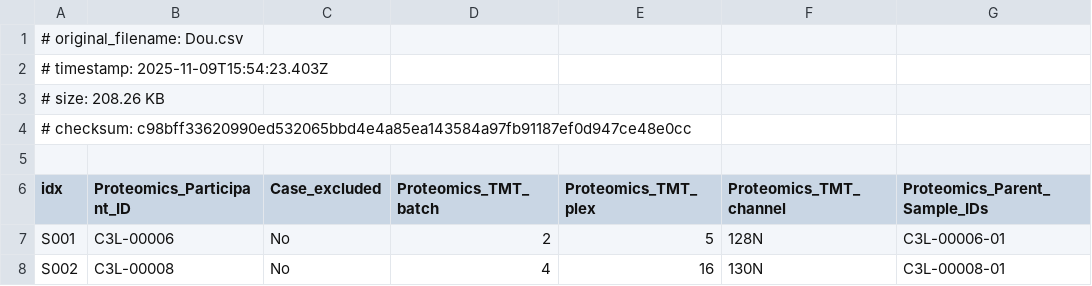
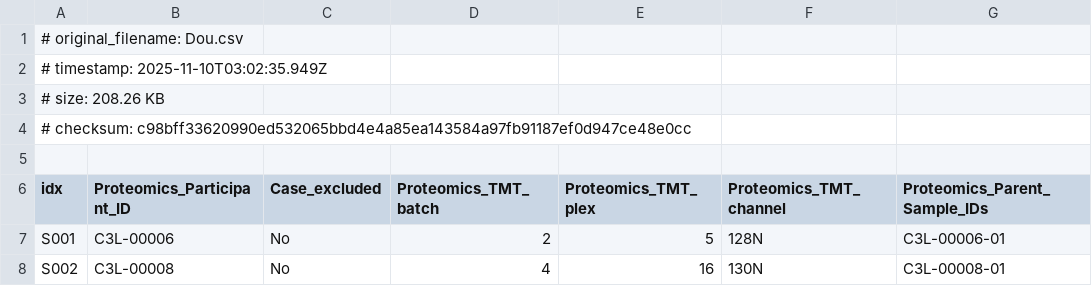
Before and after one commit to VIDA-NYU/bdi-viz, a CSV file: api/sessions/default/source.csv, drawn as a sheet; only a part is shown; the diff names each change by its address in the sheet, - before the commit and + after, or states it on an @@ line.

```diff
--- a/api/sessions/default/source.csv
+++ b/api/sessions/default/source.csv
-A2 (idx): # timestamp: 2025-11-09T15:54:23.403Z
+A2 (idx): # timestamp: 2025-11-10T03:02:35.949Z
```
Also changed, not shown: 4 other files.
